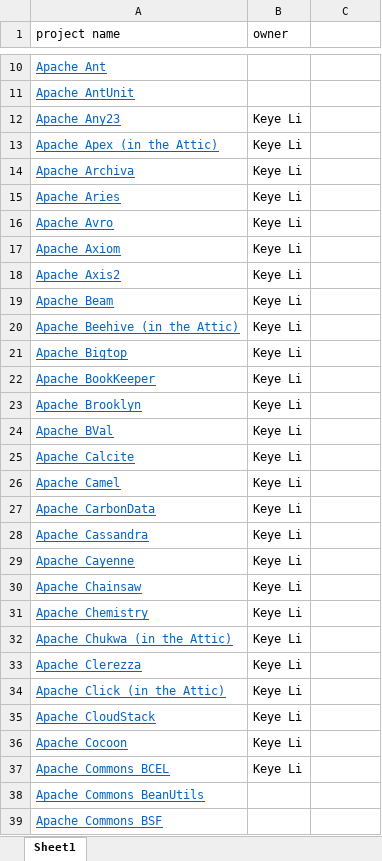
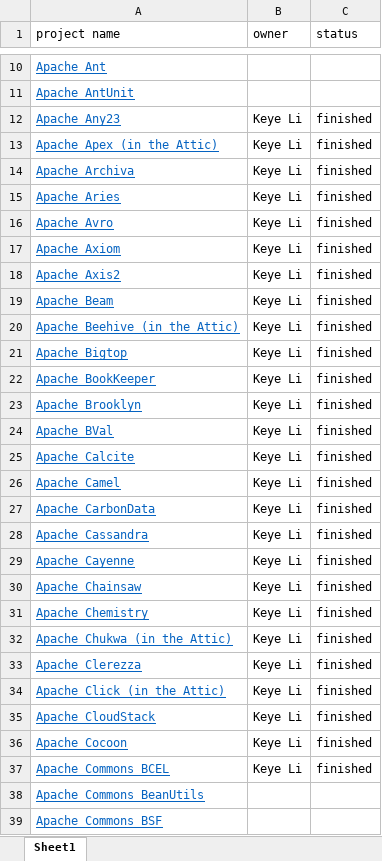
Before and after one commit to RedRoach51/MockResearch, an Excel workbook: Apache java projects assignment.xlsx, sheet Sheet1, drawn as a sheet; only a part is shown, gaps mark what is left out; values as stored, in another font and other column widths than the file's, no borders; charts and pictures not drawn; the diff covers the shown part only; the diff names each change by its address in the sheet, - before the commit and + after, or states it on an @@ line.

Commit message:
updated project assign sheet

```diff
--- a/Apache java projects assignment.xlsx (sheet Sheet1)
+++ b/Apache java projects assignment.xlsx (sheet Sheet1)
-C1: (empty)
+C1: status
-C12:C37 (status): (empty)
+C12:C37 (status): finished
```
Also changed, not shown: 1 edited cell elsewhere in this sheet.
